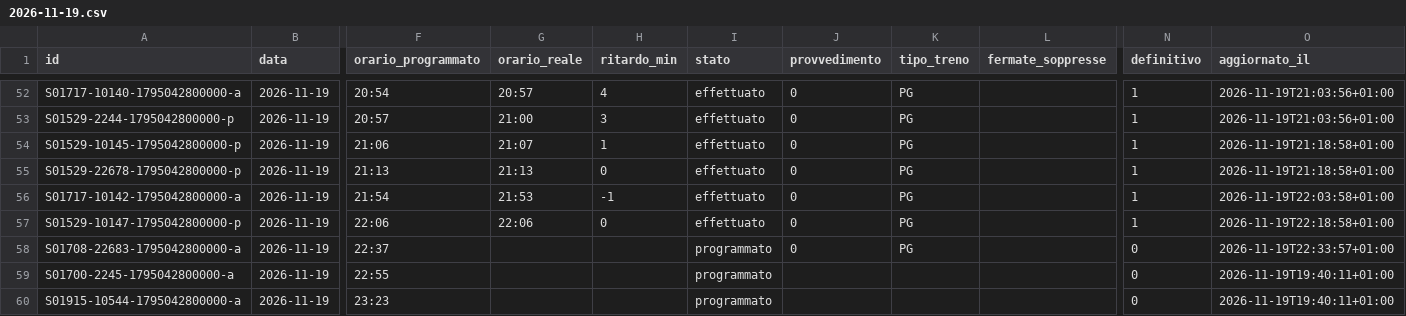
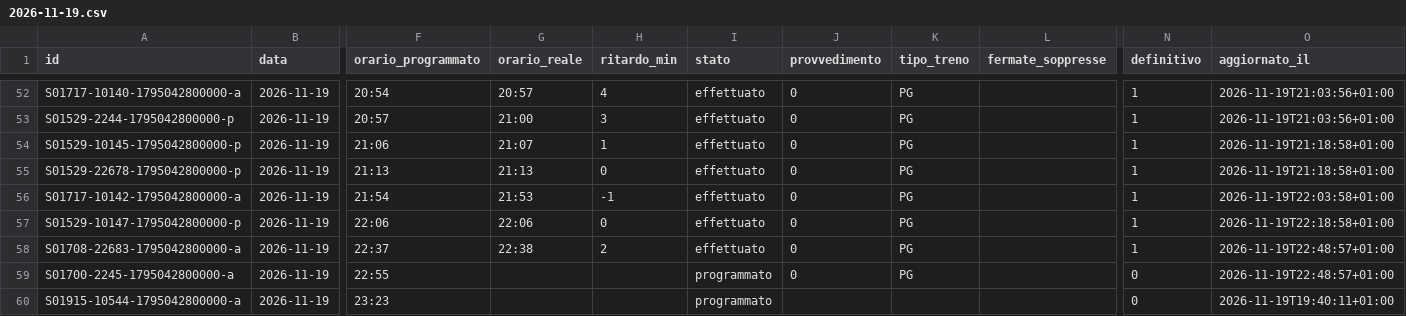
Before and after one commit to lucabonzanni/monitor-treni-bergamo, a CSV file: docs/dati/corse/2026-11-19.csv, drawn as a sheet; only a part is shown, gaps mark what is left out; the diff names each change by its address in the sheet, - before the commit and + after, or states it on an @@ line.

```diff
--- a/docs/dati/corse/2026-11-19.csv
+++ b/docs/dati/corse/2026-11-19.csv
-G58 (orario_reale): (empty)
+G58 (orario_reale): 22:38
-H58 (ritardo_min): (empty)
+H58 (ritardo_min): 2
-I58 (stato): programmato
+I58 (stato): effettuato
-N58 (definitivo): 0
+N58 (definitivo): 1
-O58 (aggiornato_il): 2026-11-19T22:33:57+01:00
+O58 (aggiornato_il): 2026-11-19T22:48:57+01:00
-J59 (provvedimento): (empty)
+J59 (provvedimento): 0
-K59 (tipo_treno): (empty)
+K59 (tipo_treno): PG
-O59 (aggiornato_il): 2026-11-19T19:40:11+01:00
+O59 (aggiornato_il): 2026-11-19T22:48:57+01:00
```
Also changed, not shown: docs/dati/corse_complete.csv, 1 other file.
